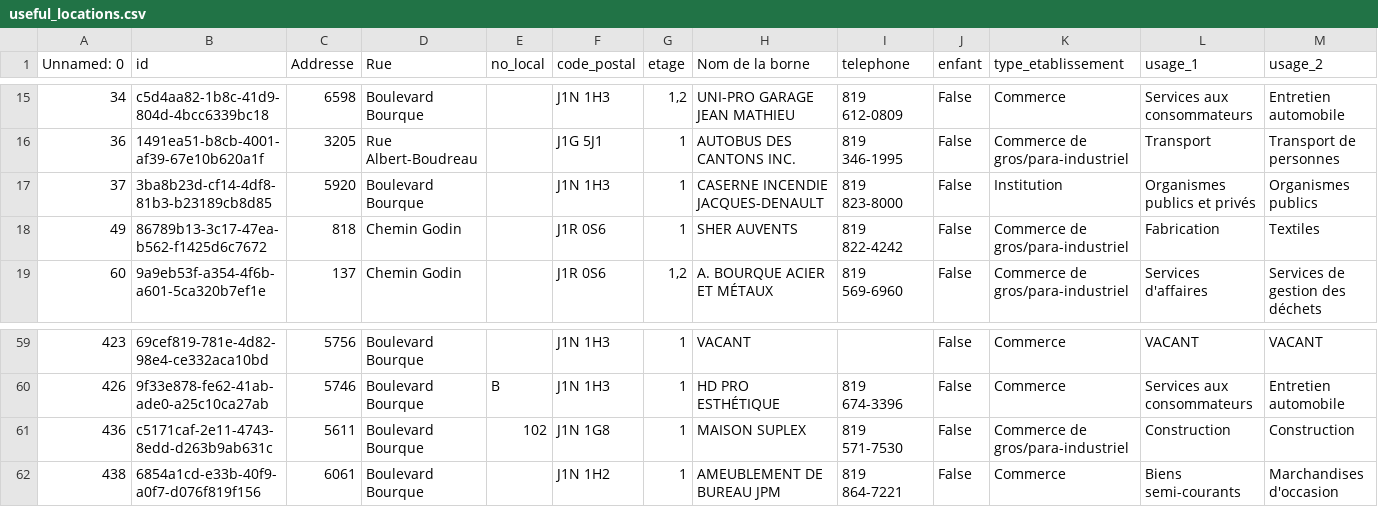
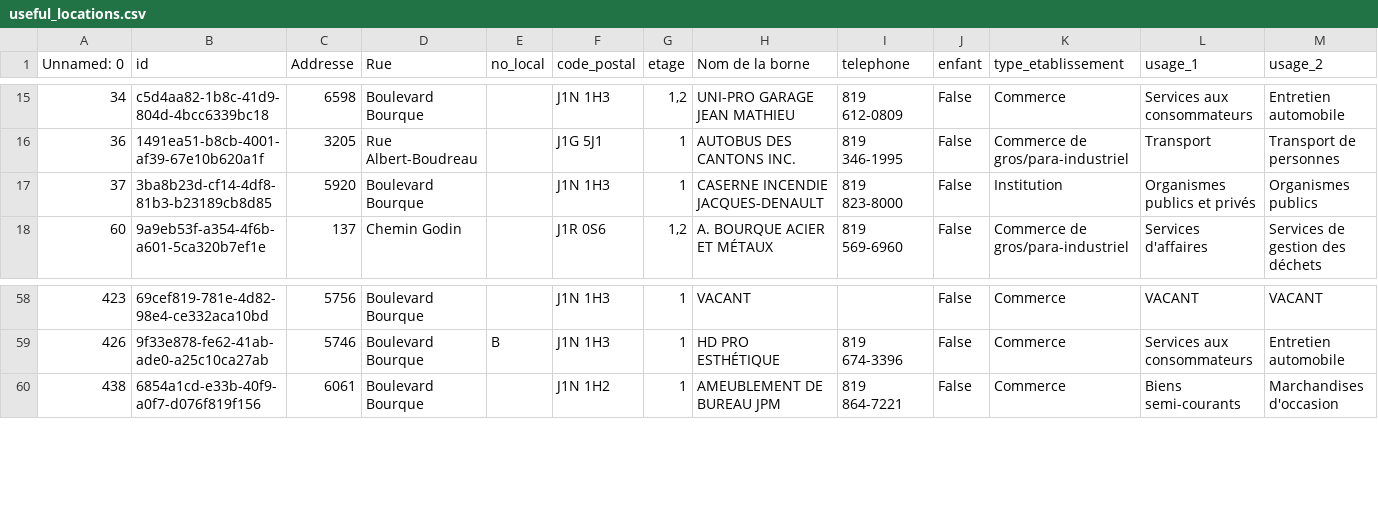
Before and after one commit to inking02/ReQpex, a CSV file: datasets/useful_locations.csv, drawn as a sheet; only a part is shown, gaps mark what is left out; rows hold the shown columns only; the diff names each change by its address in the sheet, - before the commit and + after, or states it on an @@ line.

```diff
--- a/datasets/useful_locations.csv
+++ b/datasets/useful_locations.csv
-row 18: 49 | 86789b13-3c17-47ea-b562-f1425d6c7672 | 818 | Chemin Godin |  | J1R 0S6 | 1 | SHER AUVENTS | 819 822-4242 | False | Commerce de gros/para-industriel | Fabrication | Textiles
-row 61: 436 | c5171caf-2e11-4743-8edd-d263b9ab631c | 5611 | Boulevard Bourque | 102 | J1N 1G8 | 1 | MAISON SUPLEX | 819 571-7530 | False | Commerce de gros/para-industriel | Construction | Construction
```
Also changed, not shown: datasets/cloches_utiles.csv, datasets/nouvelles_cloches.csv, 4 other files.
